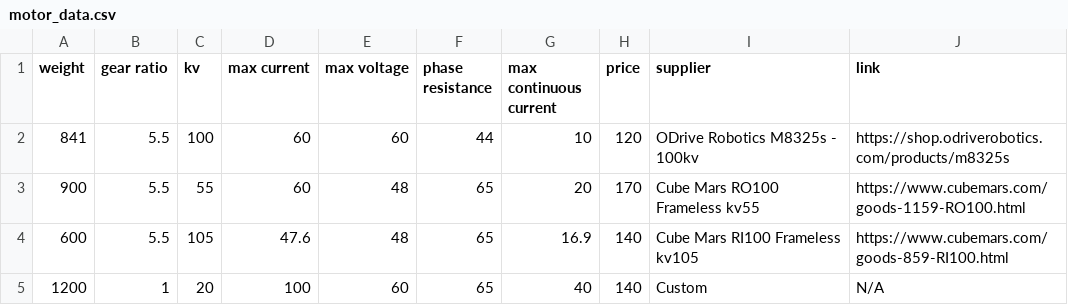
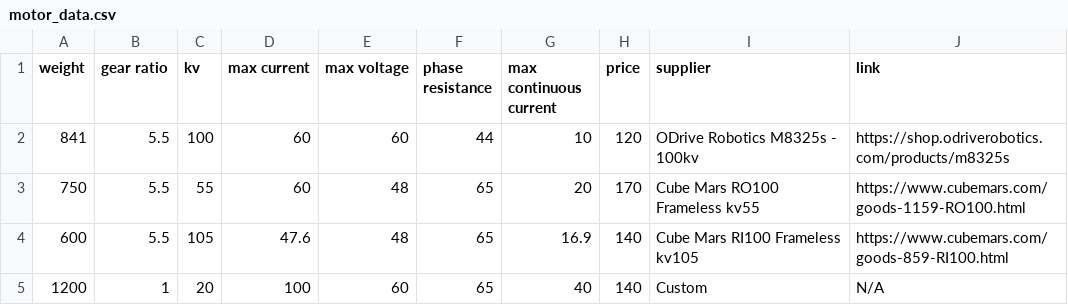
Before and after one commit to openworkoutsystem/digital_weight_device, a CSV file: design/motor_data.csv, drawn as a sheet.

Commit message:
Update motor_data.csv with corrected weight for Cube Mars RO100 Frameless kv55 motor

```diff
--- a/design/motor_data.csv
+++ b/design/motor_data.csv
@@ -2,3 +2,3 @@ weight ,gear ratio,kv  ,max current ,max voltage ,phase resistance ,max continuo
    841 ,5.5, 100 ,         60 ,         60 ,              44 ,                    10 ,  120 ,ODrive Robotics M8325s - 100kv  ,https://shop.odriverobotics.com/products/m8325s
-   900 ,5.5,  55 ,         60 ,         48 ,              65 ,                    20 ,  170 ,Cube Mars RO100 Frameless kv55 ,https://www.cubemars.com/goods-1159-RO100.html
+   750 ,5.5,  55 ,         60 ,         48 ,              65 ,                    20 ,  170 ,Cube Mars RO100 Frameless kv55 ,https://www.cubemars.com/goods-1159-RO100.html
    600 ,5.5, 105 ,         47.6 ,         48 ,              65 ,                    16.9 ,  140 ,Cube Mars RI100 Frameless kv105 ,https://www.cubemars.com/goods-859-RI100.html
```
